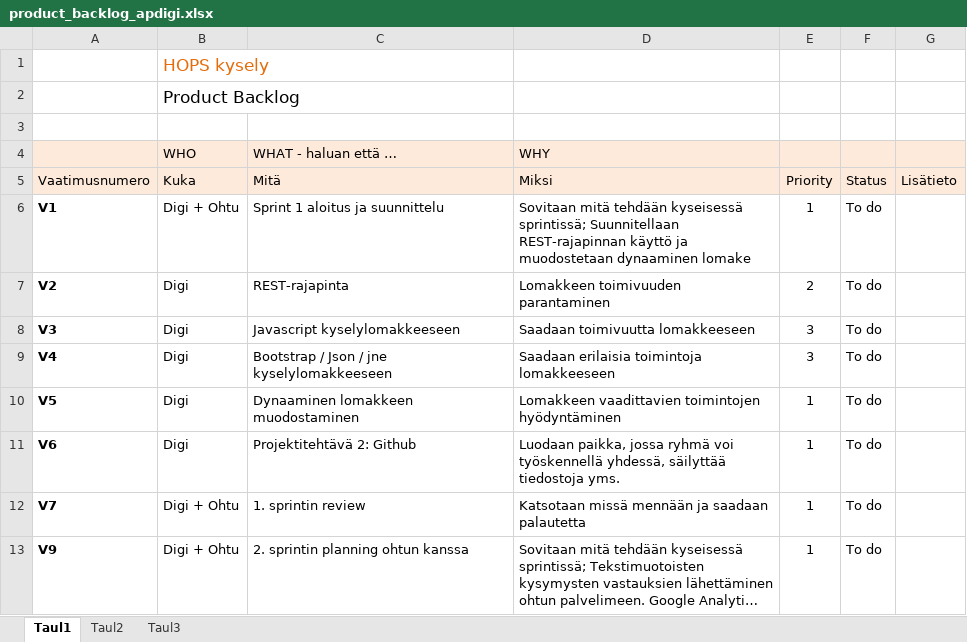
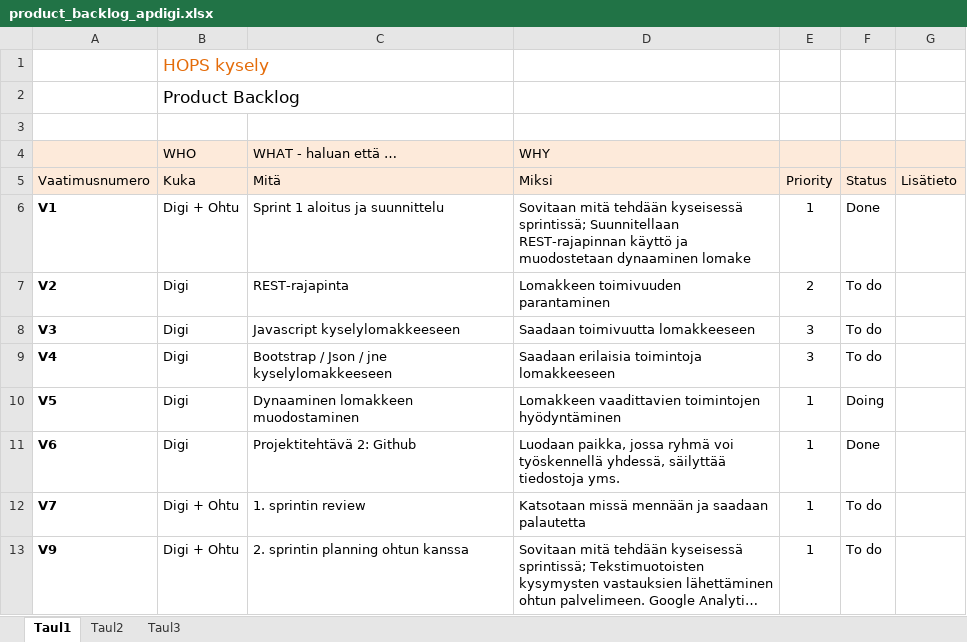
Before and after one commit to pirjou/digiprojekti, an Excel workbook: product_backlog_apdigi.xlsx, sheet Taul1, drawn as a sheet; long unchanged cells end in …; values as stored, in another font and other column widths than the file's, no borders; the diff names each change by its address in the sheet, - before the commit and + after, or states it on an @@ line.

Commit message:
Add files via upload

```diff
--- a/product_backlog_apdigi.xlsx (sheet Taul1)
+++ b/product_backlog_apdigi.xlsx (sheet Taul1)
-F6 (Status): To do
+F6 (Status): Done
-F10 (Status): To do
+F10 (Status): Doing
-F11 (Status): To do
+F11 (Status): Done
```
